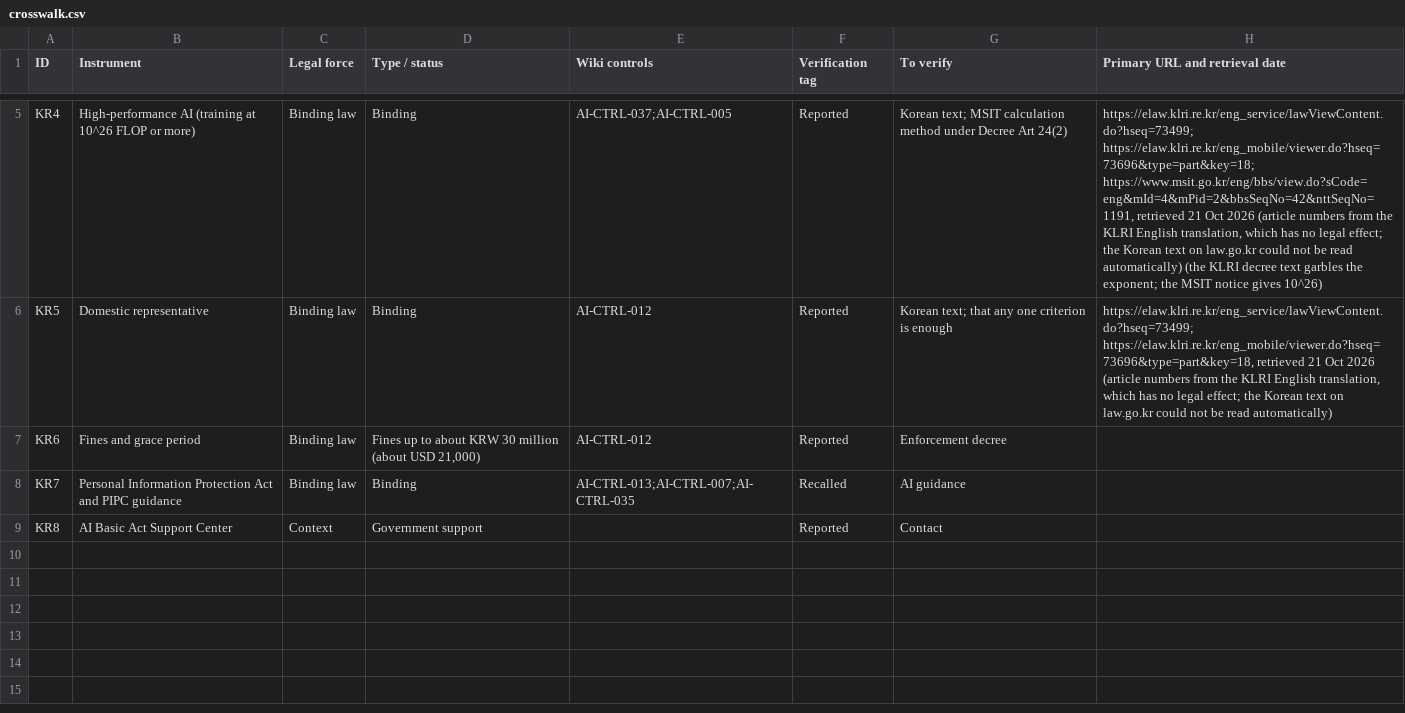
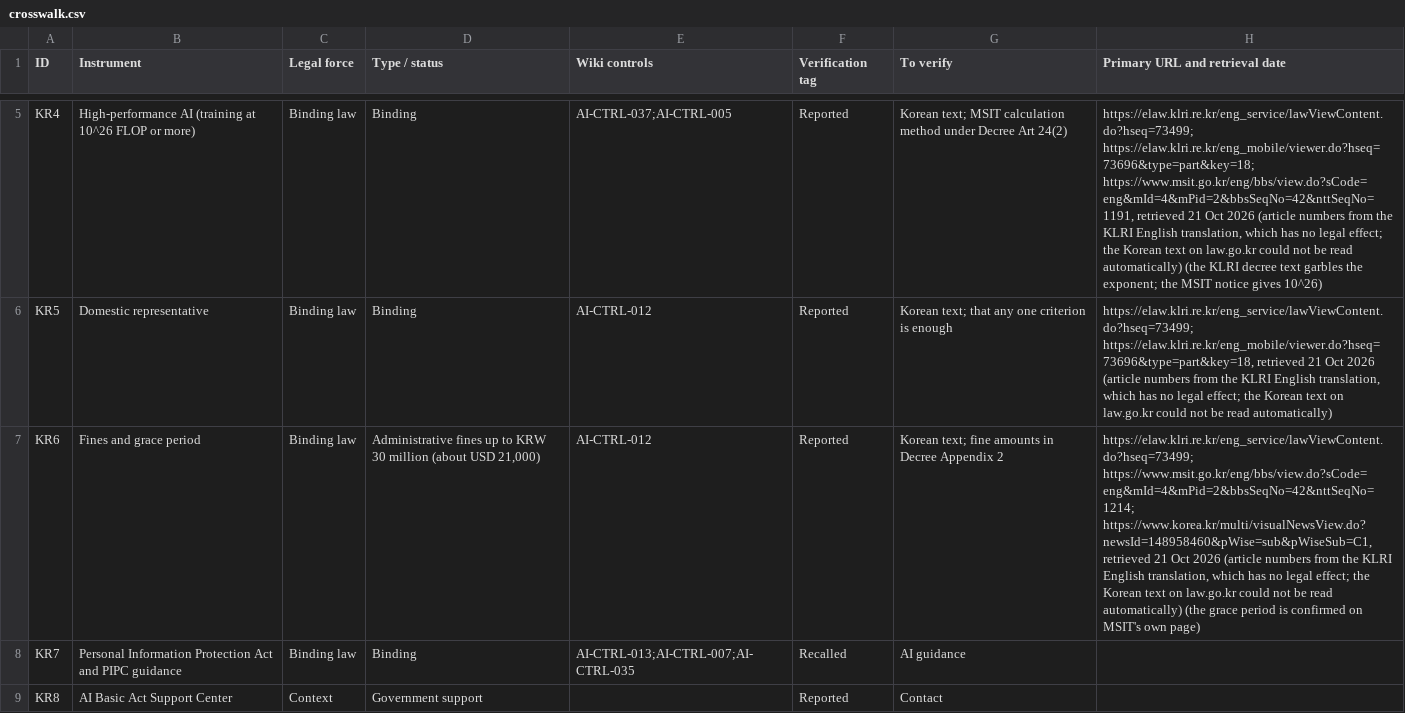
Before and after one commit to nachi065/AI-Security-Wiki, a CSV file: source/20_South_Korea_AI_Compliance/data/crosswalk.csv, drawn as a sheet; only a part is shown, gaps mark what is left out; the diff names each change by its address in the sheet, - before the commit and + after, or states it on an @@ line.

```diff
--- a/source/20_South_Korea_AI_Compliance/data/crosswalk.csv
+++ b/source/20_South_Korea_AI_Compliance/data/crosswalk.csv
-D7 (Type / status): Fines up to about KRW 30…
+D7 (Type / status): Administrative fines up to KRW 30…
-G7 (To verify): Enforcement decree
+G7 (To verify): Korean text; fine amounts in Decree Appendix 2
-H7 (Primary URL and retrieval date): (empty)
+H7 (Primary URL and retrieval date): https://elaw.klri.re.kr/eng_service/lawViewContent.do?hseq=73499; https://www.msit.go.kr/eng/bbs/view.do?sCode=eng&mId=4&mPid=2&bbsSeqNo=42&nttSeqNo=1214; https://www.korea.kr/multi/visualNewsView.do?newsId=148958460&pWise=sub&pWiseSub=C1, retrieved 21 Oct 2026 (article numbers from the KLRI English translation, which has no legal effect; the Korean text on law.go.kr could not be read automatically) (the grace period is confirmed on MSIT's own page)
```
Also changed, not shown: 5 other files.
